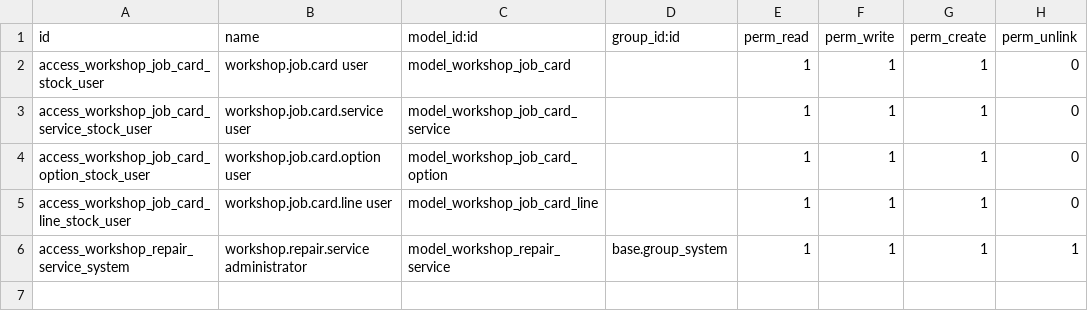
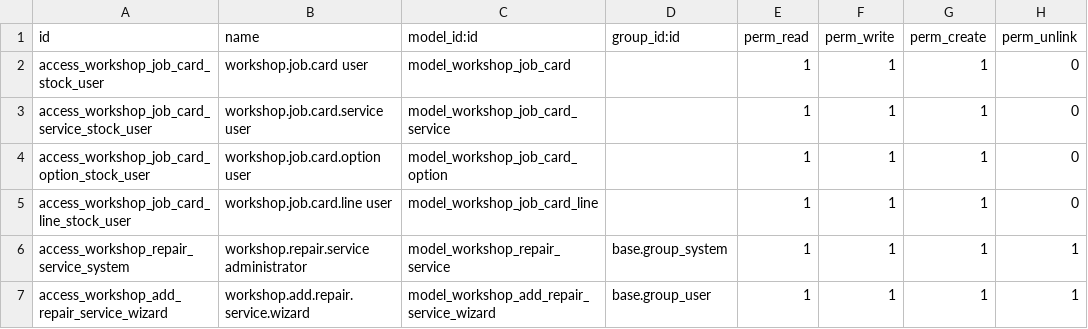
Before and after one commit to phyoeminko0711/king_river_odoo18, a CSV file: workshop_job_card/security/ir.model.access.csv, drawn as a sheet.

Commit message:
[ADD] workshop job card process

```diff
--- a/workshop_job_card/security/ir.model.access.csv
+++ b/workshop_job_card/security/ir.model.access.csv
@@ -6 +6,2 @@ access_workshop_job_card_line_stock_user,workshop.job.card.line user,model_works
 access_workshop_repair_service_system,workshop.repair.service administrator,model_workshop_repair_service,base.group_system,1,1,1,1
+access_workshop_add_repair_service_wizard,workshop.add.repair.service.wizard,model_workshop_add_repair_service_wizard,base.group_user,1,1,1,1
```
Also changed, not shown: 7 other files.
